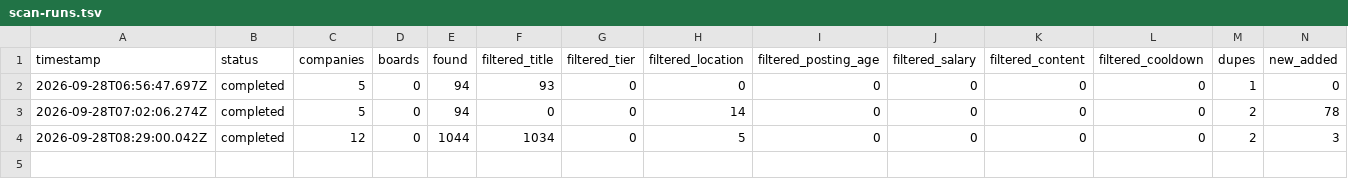
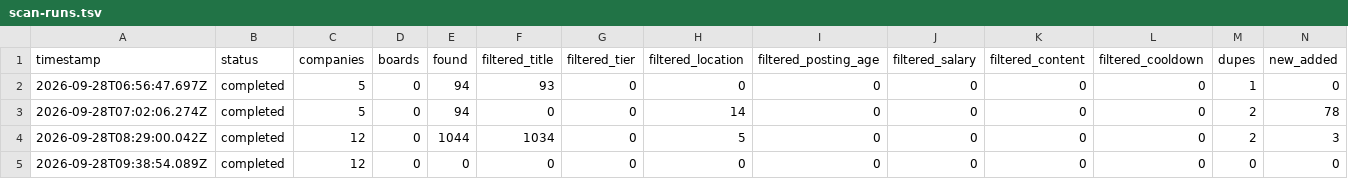
Before and after one commit to chandrudp29/career-ops-anu, a TSV file: data/scan-runs.tsv, drawn as a sheet; only a part is shown; rows hold the shown columns only; the diff names each change by its address in the sheet, - before the commit and + after, or states it on an @@ line.

```diff
--- a/data/scan-runs.tsv
+++ b/data/scan-runs.tsv
+row 5: 2026-09-28T09:38:54.089Z | completed | 12 | 0 | 0 | 0 | 0 | 0 | 0 | 0 | 0 | 0 | 0 | 0
```
Also changed, not shown: data/portal-health.tsv.
